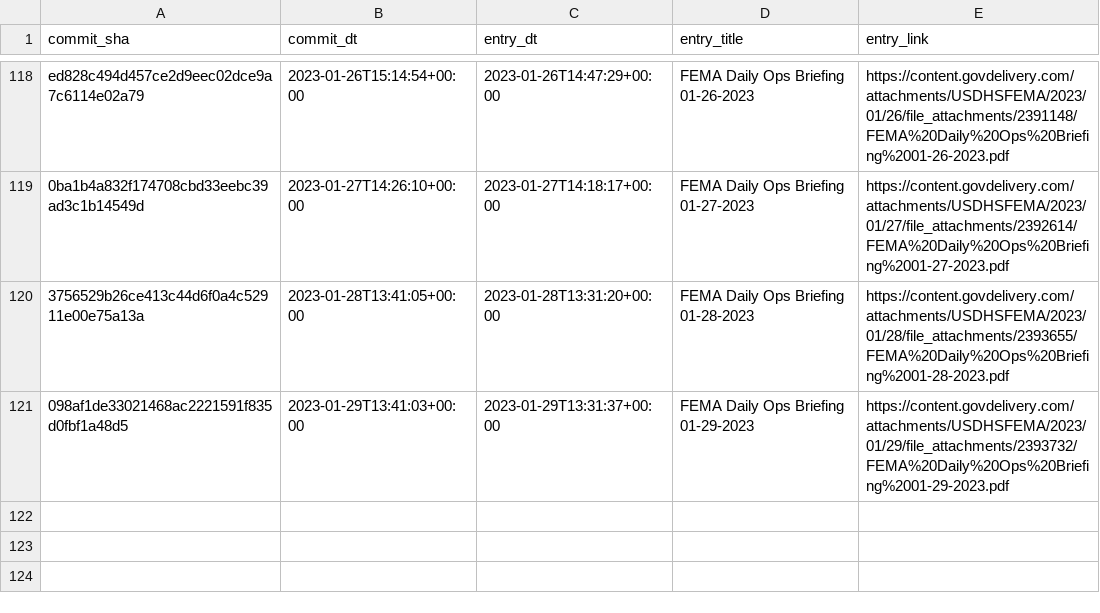
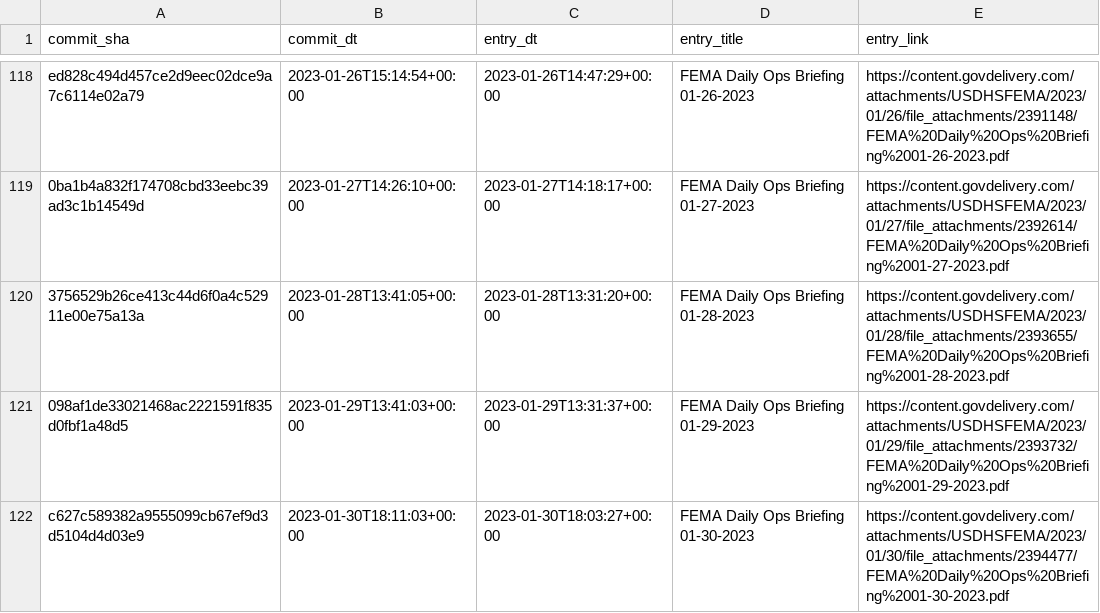
Before and after one commit to data-liberation-project/fema-daily-ops-email-to-rss, a CSV file: output/history.csv, drawn as a sheet; only a part is shown, gaps mark what is left out; the diff names each change by its address in the sheet, - before the commit and + after, or states it on an @@ line.

```diff
--- a/output/history.csv
+++ b/output/history.csv
+row 122: c627c589382a9555099cb67ef9d3d5104d4d03e9 | 2023-01-30T18:11:03+00:00 | 2023-01-30T18:03:27+00:00 | FEMA Daily Ops Briefing 01-30-2023 | https://content.govdelivery.com/attachments/USDHSFEMA/2023/01/30/file_attachments/2394477/FEMA%20Daily%20Ops%20Briefing%2001-30-2023.pdf
```
